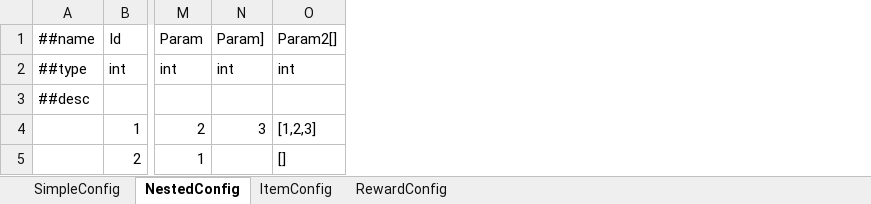
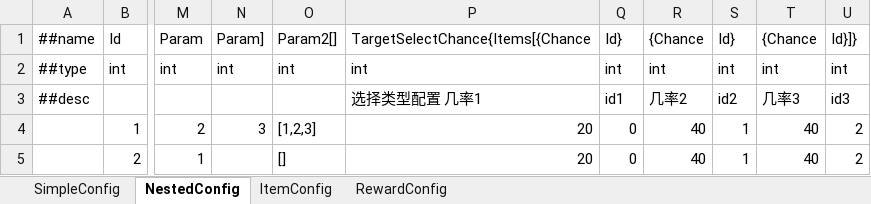
Before and after one commit to laozhuzz/tinyexcel2json, an Excel workbook: examples/excel/monster.xlsx, sheet NestedConfig, drawn as a sheet; only a part is shown, gaps mark what is left out; values as stored, in another font and other column widths than the file's, no borders; the diff names each change by its address in the sheet, - before the commit and + after, or states it on an @@ line.

```diff
--- a/examples/excel/monster.xlsx (sheet NestedConfig)
+++ b/examples/excel/monster.xlsx (sheet NestedConfig)
+column P (TargetSelectChance{Items[{Chance), rows 2-5: int | 选择类型配置 几率1 | 20 | 20
+column Q (Id}), rows 2-5: int | id1 | 0 | 0
+column R ({Chance), rows 2-5: int | 几率2 | 40 | 40
+column S (Id}), rows 2-5: int | id2 | 1 | 1
+column T ({Chance), rows 2-5: int | 几率3 | 40 | 40
+column U (Id}]}), rows 2-5: int | id3 | 2 | 2
```
Also changed, not shown: 1 other file.
